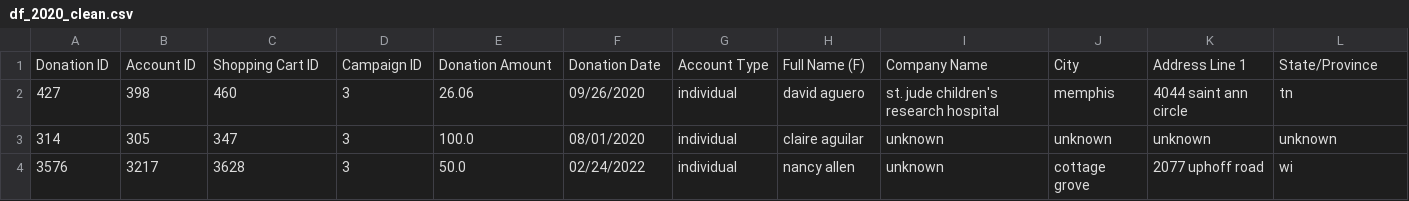
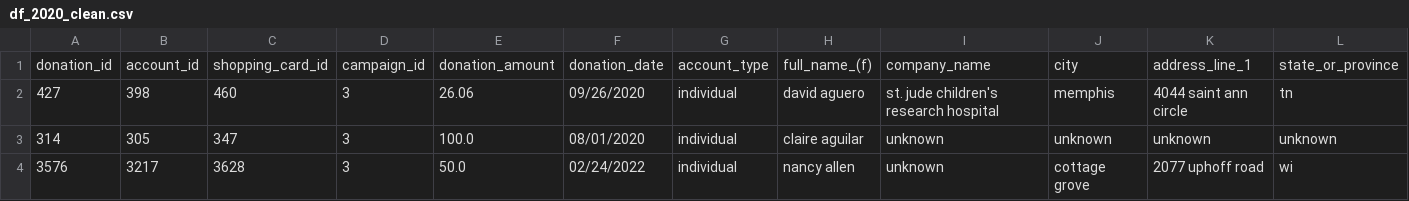
Before and after one commit to GauravChopra9/Biokind, a CSV file: cleaned_dataset/df_2020_clean.csv, drawn as a sheet; only a part is shown; removed rows and columns are numbered as before the commit, all else as after; rows hold the shown columns only; the diff names each change by its address in the sheet, - before the commit and + after, or states it on an @@ line.

Commit message:
Changed how data cleaning is done; Added data validation
- Now also clean column names, and updated the tableau project to use the new column names
- Did data validation, and found that in 2021 dataset, 99% of rows are not from 2021

```diff
--- a/cleaned_dataset/df_2020_clean.csv
+++ b/cleaned_dataset/df_2020_clean.csv
-row 1: Donation ID | Account ID | Shopping Cart ID | Campaign ID | Donation Amount | Donation Date | Account Type | Full Name (F) | Company Name | City | Address Line 1 | State/Province
+row 1: donation_id | account_id | shopping_card_id | campaign_id | donation_amount | donation_date | account_type | full_name_(f) | company_name | city | address_line_1 | state_or_province
```
Also changed, not shown: cleaned_dataset/df_2021_clean.csv, 4 other files.
